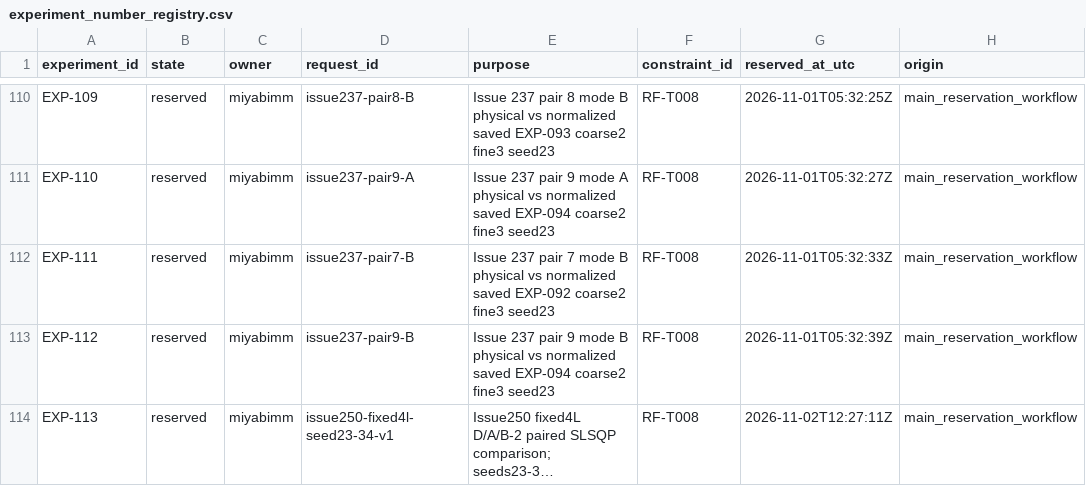
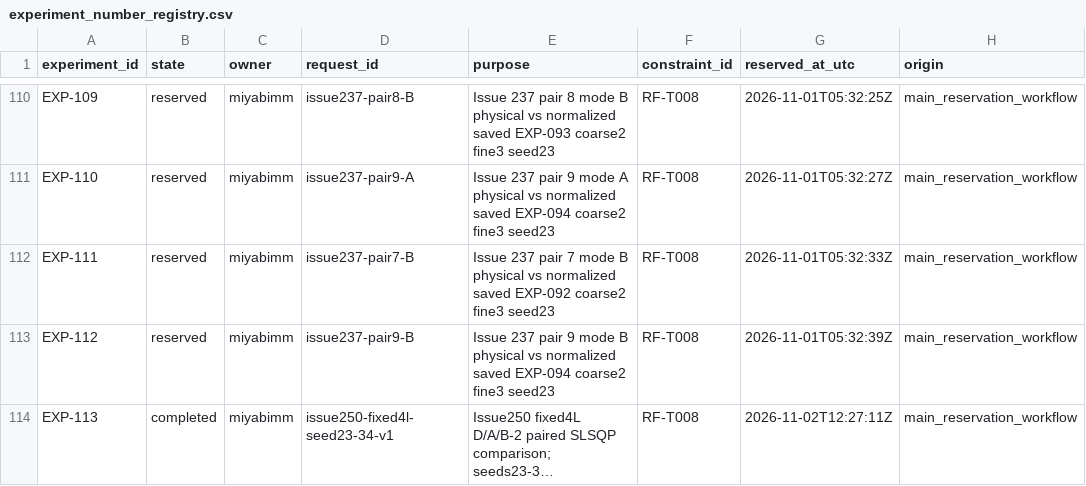
Before and after one commit to miyabimm/reconfigurable-rf-lpf-research, a CSV file: data/experiment_number_registry.csv, drawn as a sheet; only a part is shown, gaps mark what is left out; long unchanged cells end in …; the diff names each change by its address in the sheet, - before the commit and + after, or states it on an @@ line.

```diff
--- a/data/experiment_number_registry.csv
+++ b/data/experiment_number_registry.csv
-B114 (state): reserved
+B114 (state): completed
```
Also changed, not shown: data/experiment_index.csv.
